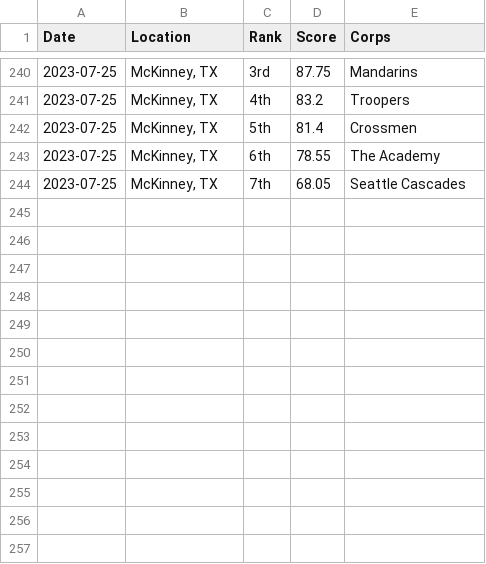
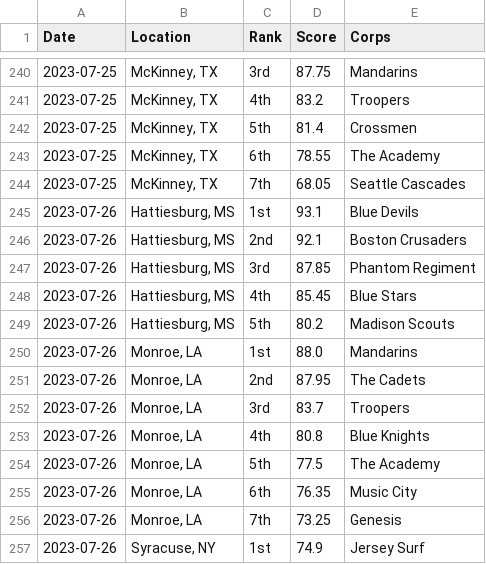
Before and after one commit to aggieed97/Drum-Corps-International, a CSV file: pages/2023-World-Class-DCI-scores.csv, drawn as a sheet; only a part is shown, gaps mark what is left out; the diff names each change by its address in the sheet, - before the commit and + after, or states it on an @@ line.

```diff
--- a/pages/2023-World-Class-DCI-scores.csv
+++ b/pages/2023-World-Class-DCI-scores.csv
+row 245: 2023-07-26 | Hattiesburg, MS | 1st | 93.1 | Blue Devils
+row 246: 2023-07-26 | Hattiesburg, MS | 2nd | 92.1 | Boston Crusaders
+row 247: 2023-07-26 | Hattiesburg, MS | 3rd | 87.85 | Phantom Regiment
+row 248: 2023-07-26 | Hattiesburg, MS | 4th | 85.45 | Blue Stars
+row 249: 2023-07-26 | Hattiesburg, MS | 5th | 80.2 | Madison Scouts
+row 250: 2023-07-26 | Monroe, LA | 1st | 88.0 | Mandarins
+row 251: 2023-07-26 | Monroe, LA | 2nd | 87.95 | The Cadets
+row 252: 2023-07-26 | Monroe, LA | 3rd | 83.7 | Troopers
+row 253: 2023-07-26 | Monroe, LA | 4th | 80.8 | Blue Knights
+row 254: 2023-07-26 | Monroe, LA | 5th | 77.5 | The Academy
+row 255: 2023-07-26 | Monroe, LA | 6th | 76.35 | Music City
+row 256: 2023-07-26 | Monroe, LA | 7th | 73.25 | Genesis
+row 257: 2023-07-26 | Syracuse, NY | 1st | 74.9 | Jersey Surf
```
Also changed, not shown: pages/2023-DCI-Caption-Score-Recaps.csv.
